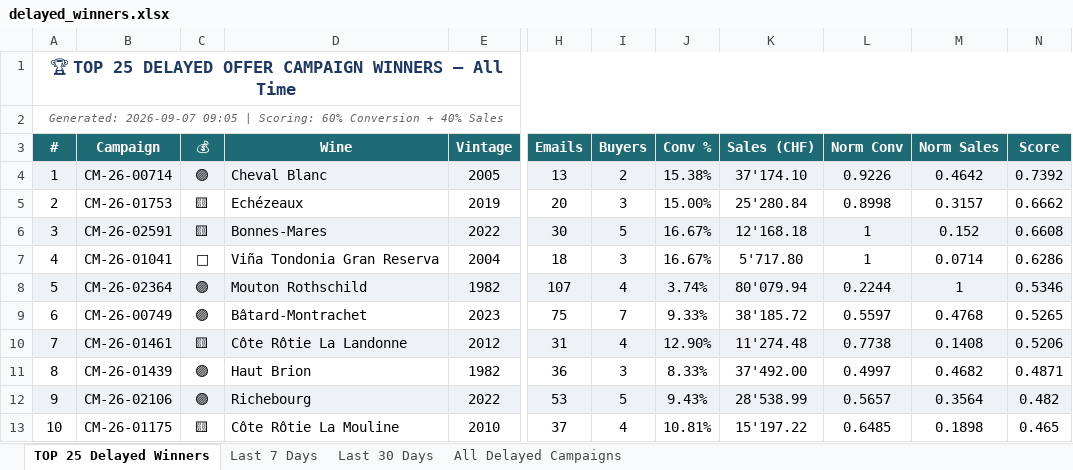
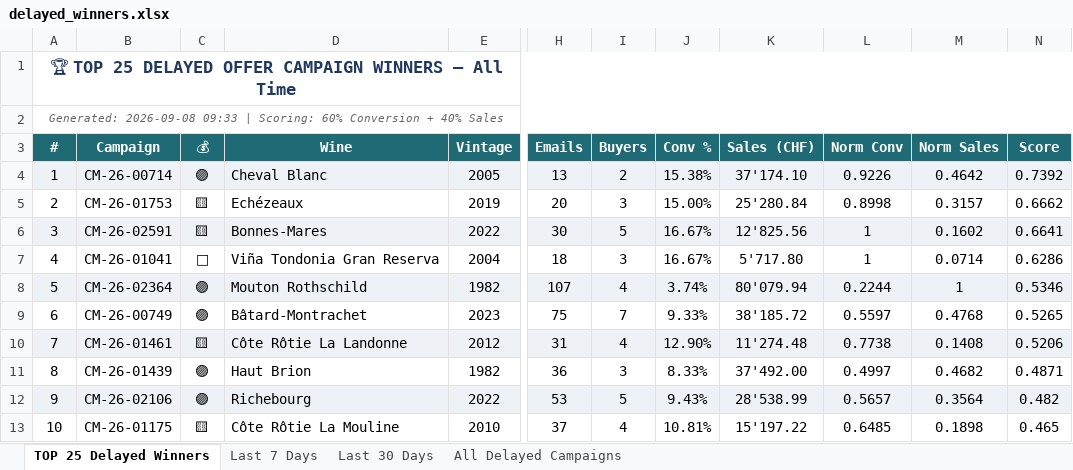
Before and after one commit to Antagata/U_links_pages, an Excel workbook: AVUwinnersCM/delayed_winners.xlsx, sheet TOP 25 Delayed Winners, drawn as a sheet; only a part is shown, gaps mark what is left out; values as stored, in another font and other column widths than the file's, no borders; the diff names each change by its address in the sheet, - before the commit and + after, or states it on an @@ line.

```diff
--- a/AVUwinnersCM/delayed_winners.xlsx (sheet TOP 25 Delayed Winners)
+++ b/AVUwinnersCM/delayed_winners.xlsx (sheet TOP 25 Delayed Winners)
-A2 (#): Generated: 2026-09-07 09:05 | Scoring:…
+A2 (#): Generated: 2026-09-08 09:33 | Scoring:…
-K6 (Sales (CHF)): 12'168.18
+K6 (Sales (CHF)): 12'825.56
-M6 (Norm Sales): 0.152
+M6 (Norm Sales): 0.1602
-N6 (Score): 0.6608
+N6 (Score): 0.6641
```
Also changed, not shown: sheet All Delayed Campaigns, sheet Last 30 Days, sheet Last 7 Days, AVUwinnersCM/winners_report.xlsx, 10 other files.
